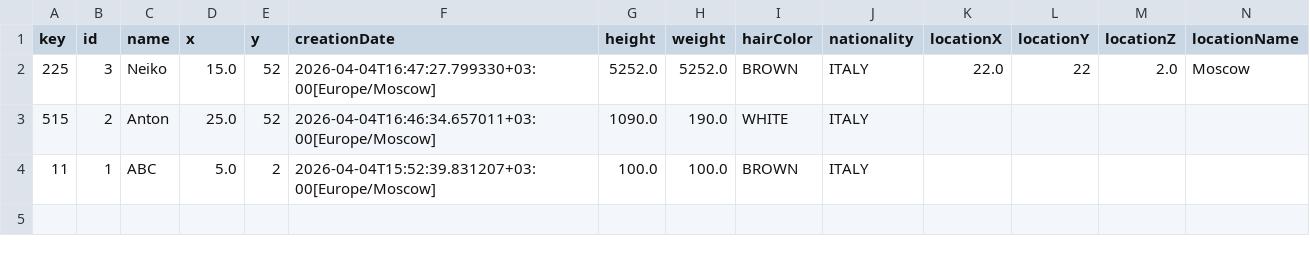
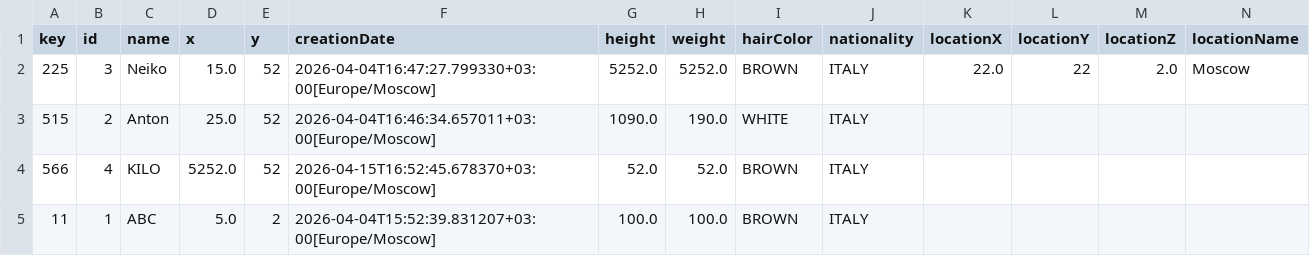
Before and after one commit to Saikyow/Proga2Sem, a CSV file: src/main/java/org/example/packet/collections/collection1.csv, drawn as a sheet; the diff names each change by its address in the sheet, - before the commit and + after, or states it on an @@ line.

```diff
--- a/src/main/java/org/example/packet/collections/collection1.csv
+++ b/src/main/java/org/example/packet/collections/collection1.csv
+row 4: 566 | 4 | KILO | 5252.0 | 52 | 2026-04-15T16:52:45.678370+03:00[Europe/Moscow] | 52.0 | 52.0 | BROWN | ITALY
```
Also changed, not shown: 5 other files.
